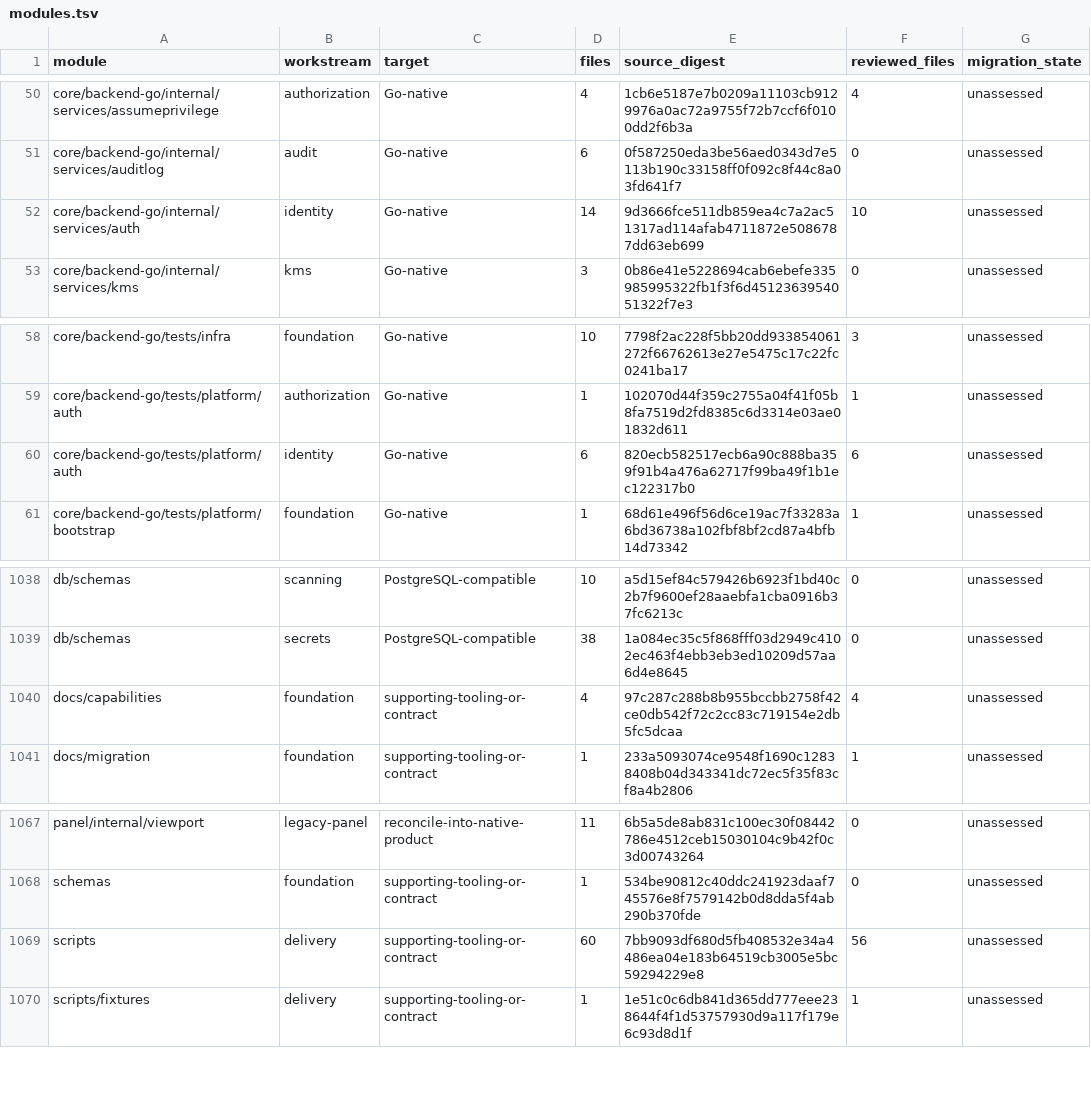
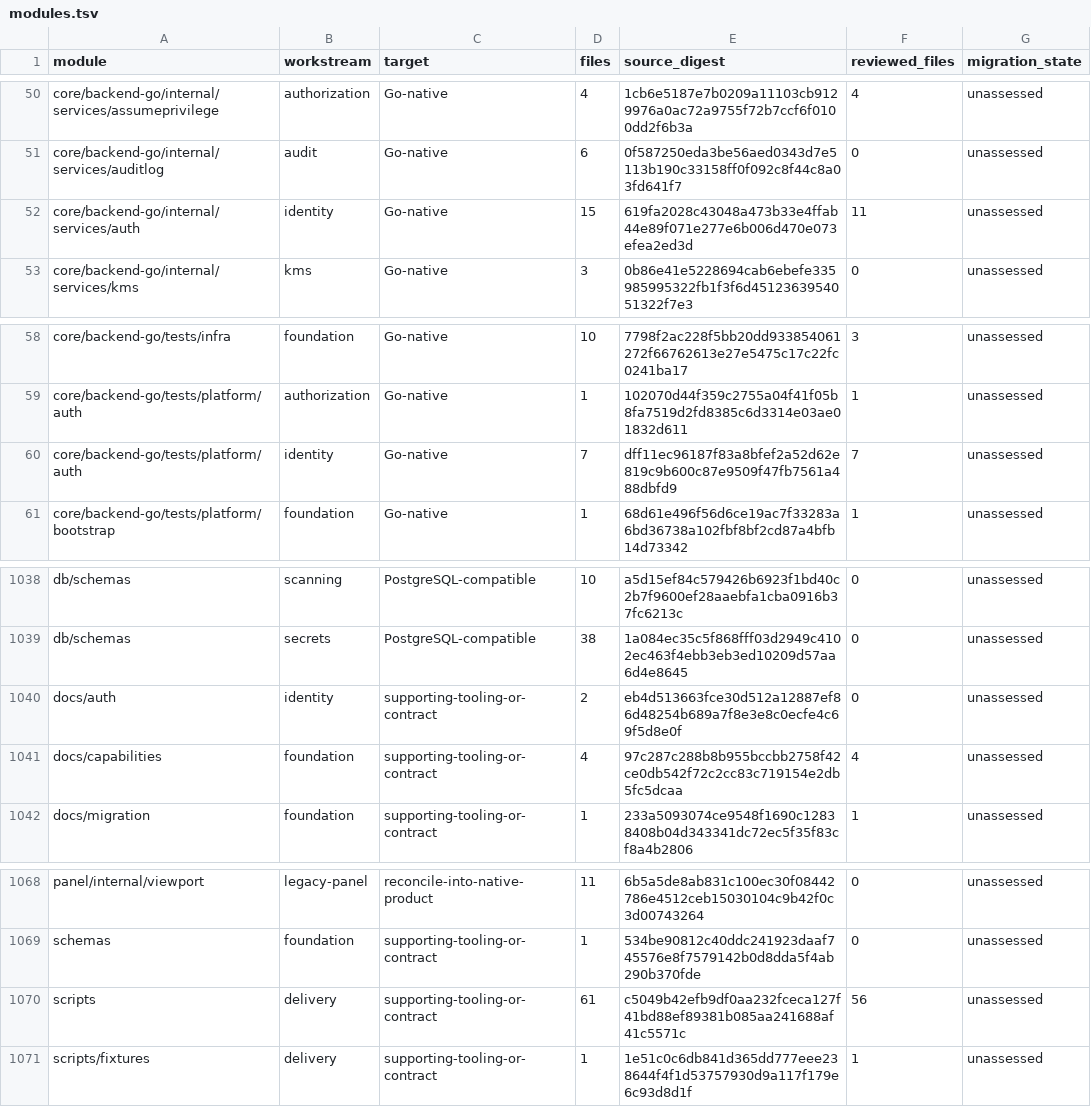
Before and after one commit to shippinAI/vaultix, a TSV file: docs/migration/generated/modules.tsv, drawn as a sheet; only a part is shown, gaps mark what is left out.

Commit message:
fix(auth): preserve delegated token boundaries and ground Nomen authority

```diff
--- a/docs/migration/generated/modules.tsv
+++ b/docs/migration/generated/modules.tsv
@@ -51,3 +51,3 @@ core/backend-go/internal/services/assumeprivilege	authorization	Go-native	4	1cb6
 core/backend-go/internal/services/auditlog	audit	Go-native	6	0f587250eda3be56aed0343d7e5113b190c33158ff0f092c8f44c8a03fd641f7	0	unassessed
-core/backend-go/internal/services/auth	identity	Go-native	14	9d3666fce511db859ea4c7a2ac51317ad114afab4711872e5086787dd63eb699	10	unassessed
+core/backend-go/internal/services/auth	identity	Go-native	15	619fa2028c43048a473b33e4ffab44e89f071e277e6b006d470e073efea2ed3d	11	unassessed
 core/backend-go/internal/services/kms	kms	Go-native	3	0b86e41e5228694cab6ebefe335985995322fb1f3f6d4512363954051322f7e3	0	unassessed
@@ -59,3 +59,3 @@ core/backend-go/tests/infra	foundation	Go-native	10	7798f2ac228f5bb20dd933854061
 core/backend-go/tests/platform/auth	authorization	Go-native	1	102070d44f359c2755a04f41f05b8fa7519d2fd8385c6d3314e03ae01832d611	1	unassessed
-core/backend-go/tests/platform/auth	identity	Go-native	6	820ecb582517ecb6a90c888ba359f91b4a476a62717f99ba49f1b1ec122317b0	6	unassessed
+core/backend-go/tests/platform/auth	identity	Go-native	7	dff11ec96187f83a8bfef2a52d62e819c9b600c87e9509f47fb7561a488dbfd9	7	unassessed
 core/backend-go/tests/platform/bootstrap	foundation	Go-native	1	68d61e496f56d6ce19ac7f33283a6bd36738a102fbf8bf2cd87a4bfb14d73342	1	unassessed
@@ -1039,2 +1039,3 @@ db/schemas	scanning	PostgreSQL-compatible	10	a5d15ef84c579426b6923f1bd40c2b7f960
 db/schemas	secrets	PostgreSQL-compatible	38	1a084ec35c5f868fff03d2949c4102ec463f4ebb3eb3ed10209d57aa6d4e8645	0	unassessed
+docs/auth	identity	supporting-tooling-or-contract	2	eb4d513663fce30d512a12887ef86d48254b689a7f8e3e8c0ecfe4c69f5d8e0f	0	unassessed
 docs/capabilities	foundation	supporting-tooling-or-contract	4	97c287c288b8b955bccbb2758f42ce0db542f72c2cc83c719154e2db5fc5dcaa	4	unassessed
@@ -1068,3 +1069,3 @@ panel/internal/viewport	legacy-panel	reconcile-into-native-product	11	6b5a5de8ab
 schemas	foundation	supporting-tooling-or-contract	1	534be90812c40ddc241923daaf745576e8f7579142b0d8dda5f4ab290b370fde	0	unassessed
-scripts	delivery	supporting-tooling-or-contract	60	7bb9093df680d5fb408532e34a4486ea04e183b64519cb3005e5bc59294229e8	56	unassessed
+scripts	delivery	supporting-tooling-or-contract	61	c5049b42efb9df0aa232fceca127f41bd88ef89381b085aa241688af41c5571c	56	unassessed
 scripts/fixtures	delivery	supporting-tooling-or-contract	1	1e51c0c6db841d365dd777eee238644f4f1d53757930d9a117f179e6c93d8d1f	1	unassessed
```
Also changed, not shown: 15 other files.
